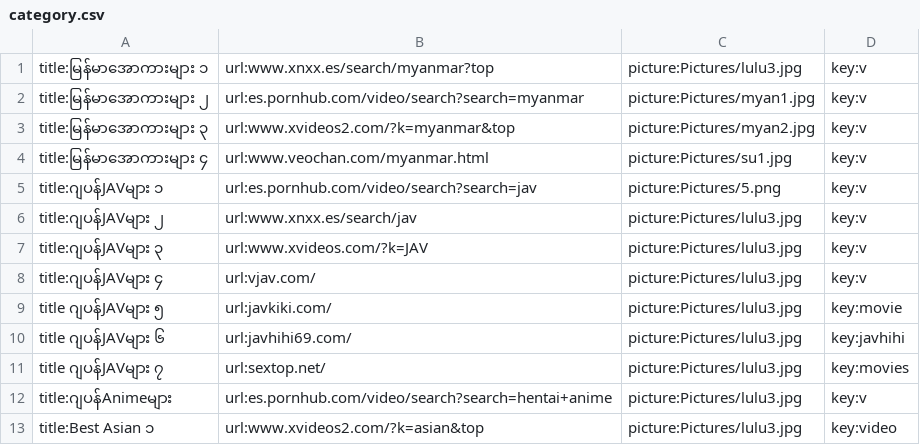
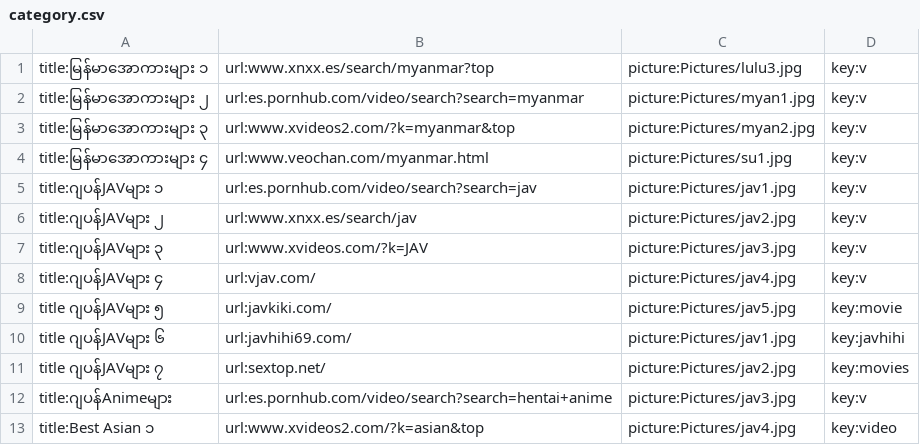
Before and after one commit to ghnaruto/movie_paradise, a CSV file: category.csv, drawn as a sheet.

Commit message:
Update category.csv

```diff
--- a/category.csv
+++ b/category.csv
@@ -4,10 +4,10 @@ title:မြန်မာအောကားများ ၃,url:www.xvideos2.com/
 title:မြန်မာအောကားများ ၄,url:www.veochan.com/myanmar.html,picture:Pictures/su1.jpg,key:v
-title:ဂျပန်JAVများ ၁,url:es.pornhub.com/video/search?search=jav,picture:Pictures/5.png,key:v
-title:ဂျပန်JAVများ ၂,url:www.xnxx.es/search/jav,picture:Pictures/lulu3.jpg,key:v
-title:ဂျပန်JAVများ ၃,url:www.xvideos.com/?k=JAV,picture:Pictures/lulu3.jpg,key:v
-title:ဂျပန်JAVများ ၄,url:vjav.com/,picture:Pictures/lulu3.jpg,key:v
-title ဂျပန်JAVများ ၅,url:javkiki.com/,picture:Pictures/lulu3.jpg,key:movie
-title ဂျပန်JAVများ ၆,url:javhihi69.com/,picture:Pictures/lulu3.jpg,key:javhihi
-title ဂျပန်JAVများ ၇,url:sextop.net/,picture:Pictures/lulu3.jpg,key:movies
-title:ဂျပန်Animeများ,url:es.pornhub.com/video/search?search=hentai+anime,picture:Pictures/lulu3.jpg,key:v
-title:Best Asian ၁,url:www.xvideos2.com/?k=asian&top,picture:Pictures/lulu3.jpg,key:video
+title:ဂျပန်JAVများ ၁,url:es.pornhub.com/video/search?search=jav,picture:Pictures/jav1.jpg,key:v
+title:ဂျပန်JAVများ ၂,url:www.xnxx.es/search/jav,picture:Pictures/jav2.jpg,key:v
+title:ဂျပန်JAVများ ၃,url:www.xvideos.com/?k=JAV,picture:Pictures/jav3.jpg,key:v
+title:ဂျပန်JAVများ ၄,url:vjav.com/,picture:Pictures/jav4.jpg,key:v
+title ဂျပန်JAVများ ၅,url:javkiki.com/,picture:Pictures/jav5.jpg,key:movie
+title ဂျပန်JAVများ ၆,url:javhihi69.com/,picture:Pictures/jav1.jpg,key:javhihi
+title ဂျပန်JAVများ ၇,url:sextop.net/,picture:Pictures/jav2.jpg,key:movies
+title:ဂျပန်Animeများ,url:es.pornhub.com/video/search?search=hentai+anime,picture:Pictures/jav3.jpg,key:v
+title:Best Asian ၁,url:www.xvideos2.com/?k=asian&top,picture:Pictures/jav4.jpg,key:video
```
